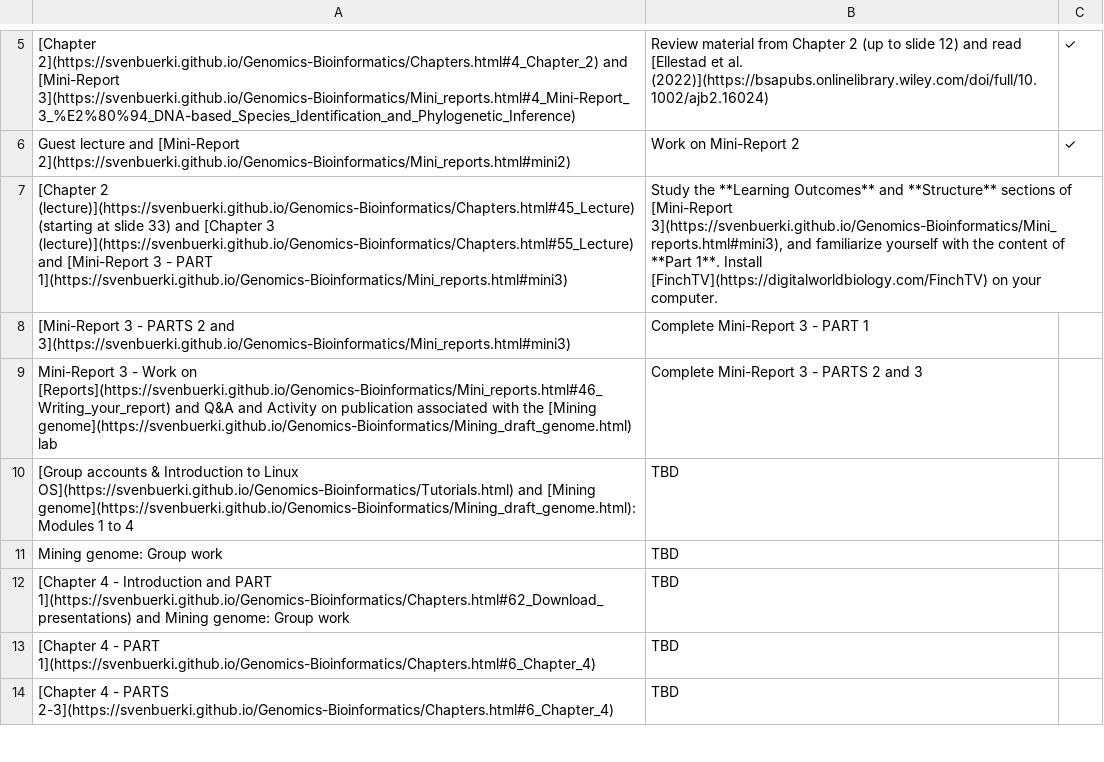
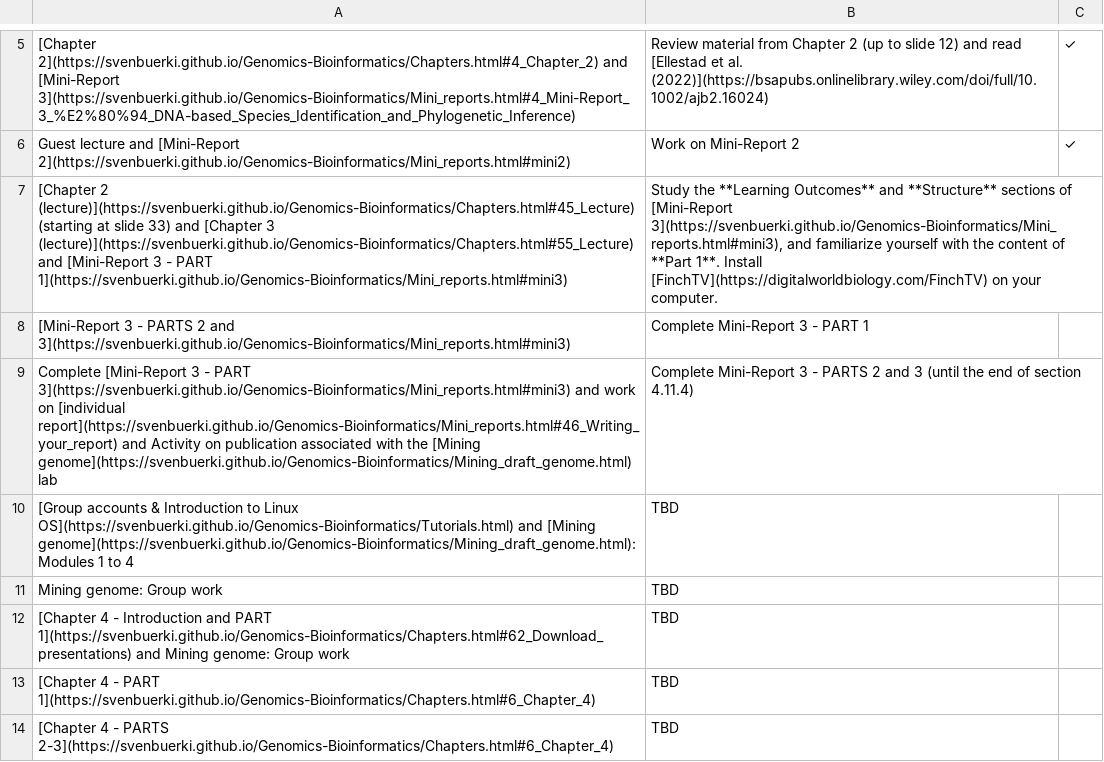
Before and after one commit to svenbuerki/Genomics-Bioinformatics, a CSV file: Data/topics_classes_2026.csv, drawn as a sheet; only a part is shown, gaps mark what is left out.

```diff
--- a/Data/topics_classes_2026.csv
+++ b/Data/topics_classes_2026.csv
@@ -8,3 +8,3 @@ Guest lecture and [Mini-Report 2](https://svenbuerki.github.io/Genomics-Bioinfor
 [Mini-Report 3 - PARTS 2 and 3](https://svenbuerki.github.io/Genomics-Bioinformatics/Mini_reports.html#mini3),Complete Mini-Report 3 - PART 1,
-Mini-Report 3 - Work on [Reports](https://svenbuerki.github.io/Genomics-Bioinformatics/Mini_reports.html#46_Writing_your_report) and Q&A and Activity on publication associated with the [Mining genome](https://svenbuerki.github.io/Genomics-Bioinformatics/Mining_draft_genome.html) lab,Complete Mini-Report 3 - PARTS 2 and 3,
+Complete [Mini-Report 3 - PART 3](https://svenbuerki.github.io/Genomics-Bioinformatics/Mini_reports.html#mini3) and work on [individual report](https://svenbuerki.github.io/Genomics-Bioinformatics/Mini_reports.html#46_Writing_your_report) and Activity on publication associated with the [Mining genome](https://svenbuerki.github.io/Genomics-Bioinformatics/Mining_draft_genome.html) lab,Complete Mini-Report 3 - PARTS 2 and 3 (until the end of section 4.11.4),
 [Group accounts & Introduction to Linux OS](https://svenbuerki.github.io/Genomics-Bioinformatics/Tutorials.html) and [Mining genome](https://svenbuerki.github.io/Genomics-Bioinformatics/Mining_draft_genome.html): Modules 1 to 4,TBD,
```
Also changed, not shown: 1 other file.
